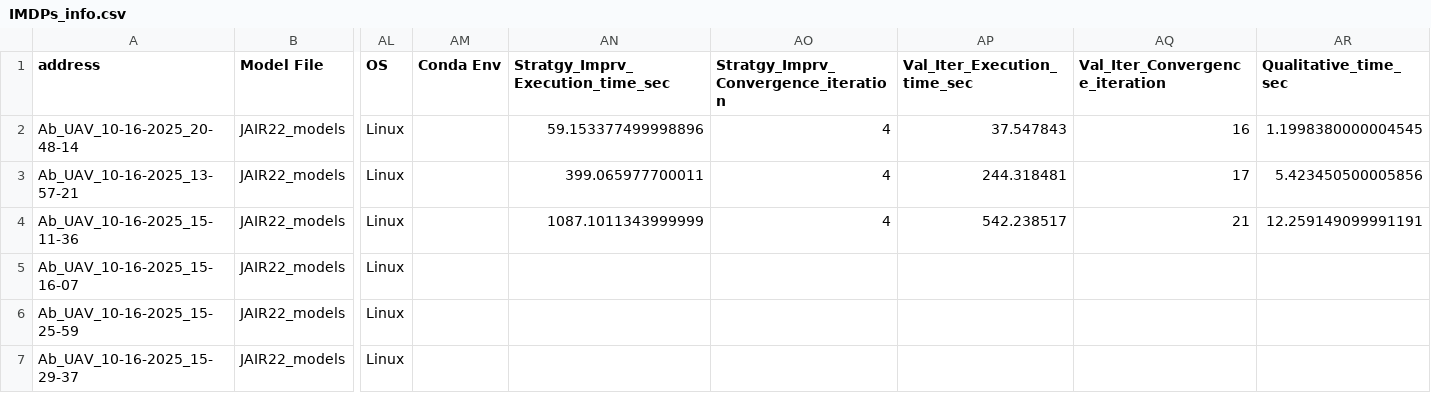
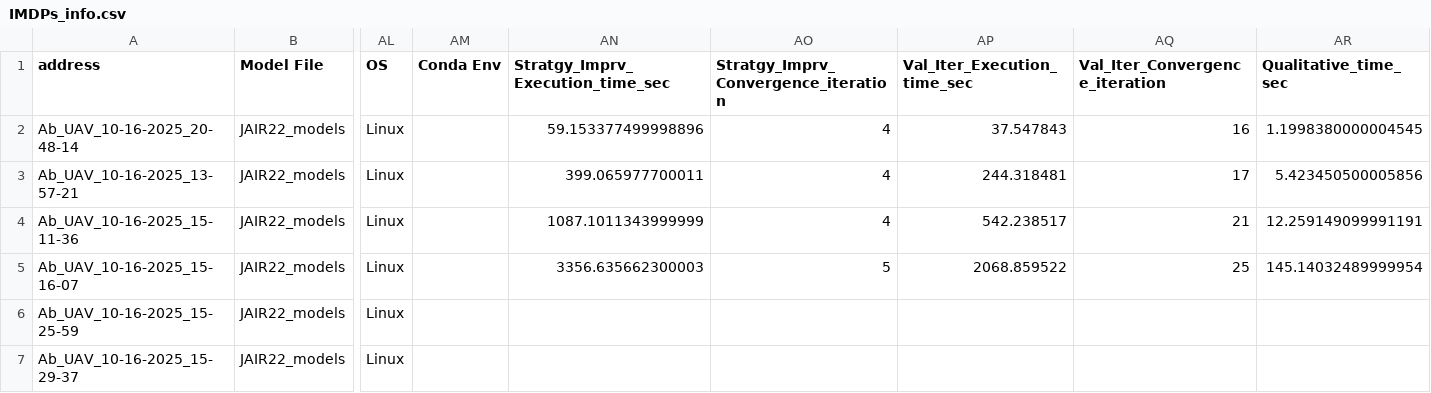
Before and after one commit to Sarv-Bahmani/IMDPomega, a CSV file: gen_imdp_info/IMDPs_info.csv, drawn as a sheet; only a part is shown, gaps mark what is left out; the diff names each change by its address in the sheet, - before the commit and + after, or states it on an @@ line.

Commit message:
latest results

```diff
--- a/gen_imdp_info/IMDPs_info.csv
+++ b/gen_imdp_info/IMDPs_info.csv
-AN5 (Stratgy_Imprv_Execution_time_sec): (empty)
+AN5 (Stratgy_Imprv_Execution_time_sec): 3356.635662300003
-AO5: (empty)
+AO5: 5
-AP5 (Val_Iter_Execution_time_sec): (empty)
+AP5 (Val_Iter_Execution_time_sec): 2068.859522
-AQ5 (Val_Iter_Convergence_iteration): (empty)
+AQ5 (Val_Iter_Convergence_iteration): 25
-AR5 (Qualitative_time_sec): (empty)
+AR5 (Qualitative_time_sec): 145.14032489999954
```
Also changed, not shown: 1 other file.
